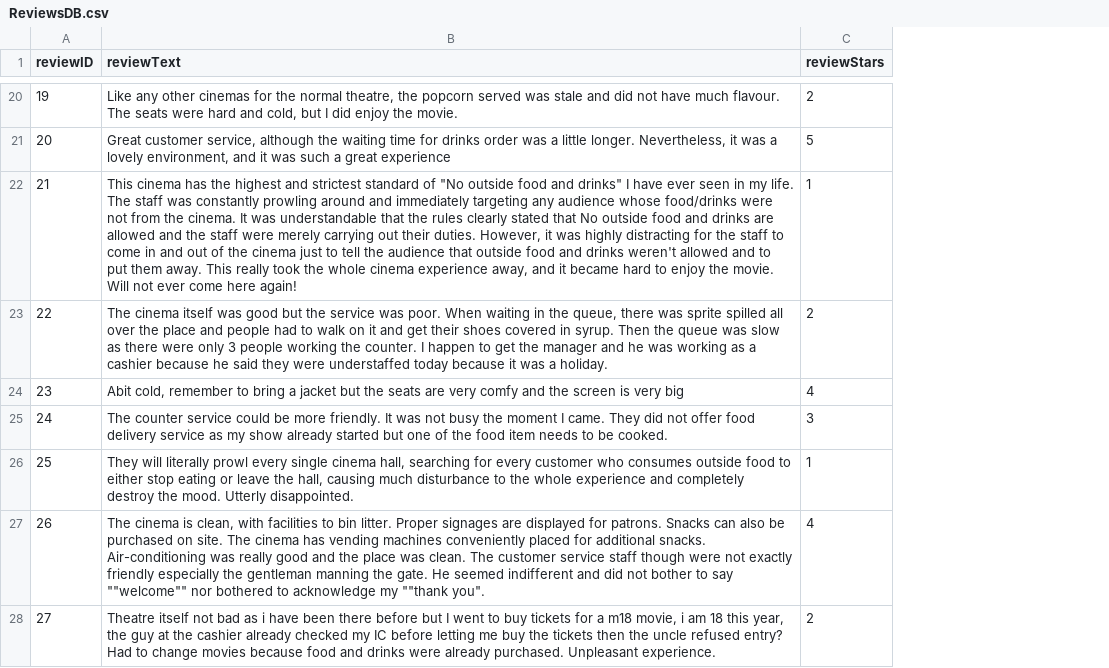
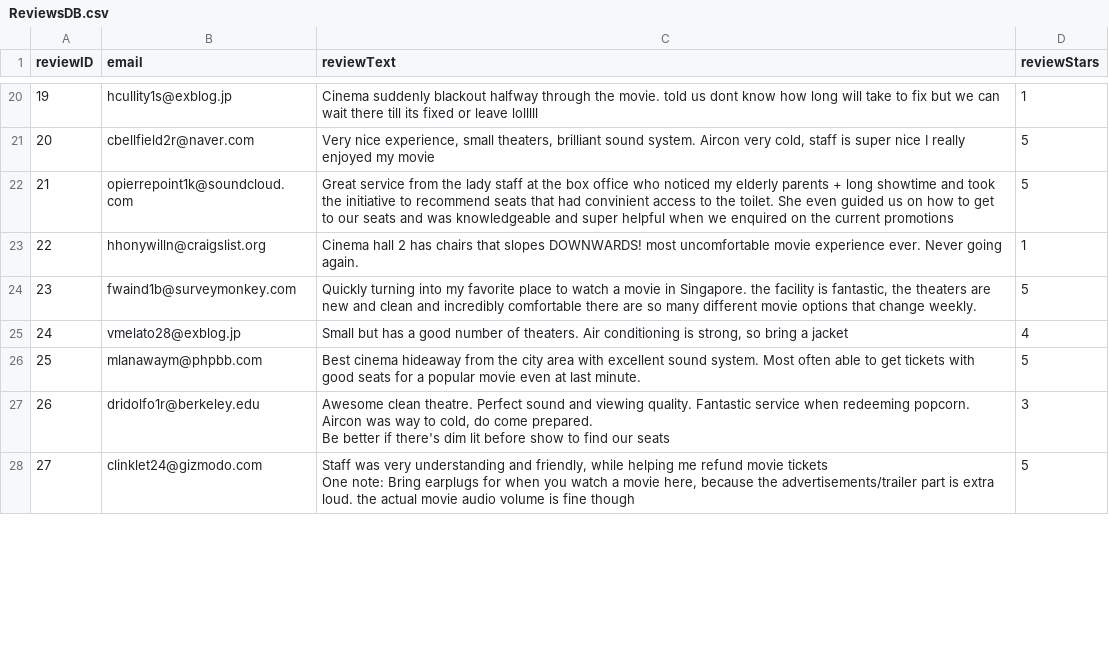
Before and after one commit to jediasaf/CSIT314SDB, a CSV file: CSV Files/ReviewsDB.csv, drawn as a sheet; only a part is shown, gaps mark what is left out; addresses are those after the commit; ↵ is a line break in a cell; the diff covers the shown part only; the diff names each change by its address in the sheet, - before the commit and + after, or states it on an @@ line.

Commit message:
Replace ReviewsDB.csv with an email column

```diff
--- a/CSV Files/ReviewsDB.csv
+++ b/CSV Files/ReviewsDB.csv
+column B (email), rows 20-28: hcullity1s@exblog.jp | cbellfield2r@naver.com | opierrepoint1k@soundcloud.com | hhonywilln@craigslist.org | fwaind1b@surveymonkey.com | vmelato28@exblog.jp | mlanawaym@phpbb.com | dridolfo1r@berkeley.edu | clinklet24@gizmodo.com
-C20 (reviewText): Like any other cinemas for the normal theatre, the popcorn served was stale and did not have much flavour. The seats were hard and cold, but I did enjoy the movie.
+C20 (reviewText): Cinema suddenly blackout halfway through the movie. told us dont know how long will take to fix but we can wait there till its fixed or leave lolllll
-D20 (reviewStars): 2
+D20 (reviewStars): 1
-C21 (reviewText): Great customer service, although the waiting time for drinks order was a little longer. Nevertheless, it was a lovely environment, and it was such a great experience
+C21 (reviewText): Very nice experience, small theaters, brilliant sound system. Aircon very cold, staff is super nice I really enjoyed my movie
-C22 (reviewText): This cinema has the highest and strictest standard of "No outside food and drinks" I have ever seen in my life. The staff was constantly prowling around and immediately targeting any audience whose food/drinks were not from the cinema. It was understandable that the rules clearly stated that No outside food and drinks are allowed and the staff were merely carrying out their duties. However, it was highly distracting for the staff to come in and out of the cinema just to tell the audience that outside food and drinks weren't allowed and to put them away. This really took the whole cinema experience away, and it became hard to enjoy the movie. Will not ever come here again!
+C22 (reviewText): Great service from the lady staff at the box office who noticed my elderly parents + long showtime and took the initiative to recommend seats that had convinient access to the toilet. She even guided us on how to get to our seats and was knowledgeable and super helpful when we enquired on the current promotions
-D22 (reviewStars): 1
+D22 (reviewStars): 5
-C23 (reviewText): The cinema itself was good but the service was poor. When waiting in the queue, there was sprite spilled all over the place and people had to walk on it and get their shoes covered in syrup. Then the queue was slow as there were only 3 people working the counter. I happen to get the manager and he was working as a cashier because he said they were understaffed today because it was a holiday.
+C23 (reviewText): Cinema hall 2 has chairs that slopes DOWNWARDS! most uncomfortable movie experience ever. Never going again.
-D23 (reviewStars): 2
+D23 (reviewStars): 1
-C24 (reviewText): Abit cold, remember to bring a jacket but the seats are very comfy and the screen is very big
+C24 (reviewText): Quickly turning into my favorite place to watch a movie in Singapore. the facility is fantastic, the theaters are new and clean and incredibly comfortable there are so many different movie options that change weekly.
-D24 (reviewStars): 4
+D24 (reviewStars): 5
-C25 (reviewText): The counter service could be more friendly. It was not busy the moment I came. They did not offer food delivery service as my show already started but one of the food item needs to be cooked.
+C25 (reviewText): Small but has a good number of theaters. Air conditioning is strong, so bring a jacket
-D25 (reviewStars): 3
+D25 (reviewStars): 4
-C26 (reviewText): They will literally prowl every single cinema hall, searching for every customer who consumes outside food to either stop eating or leave the hall, causing much disturbance to the whole experience and completely destroy the mood. Utterly disappointed.
+C26 (reviewText): Best cinema hideaway from the city area with excellent sound system. Most often able to get tickets with good seats for a popular movie even at last minute.
-D26 (reviewStars): 1
+D26 (reviewStars): 5
-C27 (reviewText): The cinema is clean, with facilities to bin litter. Proper signages are displayed for patrons. Snacks can also be purchased on site. The cinema has vending machines conveniently placed for additional snacks. Air-conditioning was really good and the place was clean. The customer service staff though were not exactly friendly especially the gentleman manning the gate. He seemed indifferent and did not bother to say ""welcome"" nor bothered to acknowledge my ""thank you".
+C27 (reviewText): Awesome clean theatre. Perfect sound and viewing quality. Fantastic service when redeeming popcorn. ↵ Aircon was way to cold, do come prepared. ↵ Be better if there's dim lit before show to find our seats
-D27 (reviewStars): 4
+D27 (reviewStars): 3
-C28 (reviewText): Theatre itself not bad as i have been there before but I went to buy tickets for a m18 movie, i am 18 this year, the guy at the cashier already checked my IC before letting me buy the tickets then the uncle refused entry? Had to change movies because food and drinks were already purchased. Unpleasant experience.
+C28 (reviewText): Staff was very understanding and friendly, while helping me refund movie tickets ↵ One note: Bring earplugs for when you watch a movie here, because the advertisements/trailer part is extra loud. the actual movie audio volume is fine though
-D28 (reviewStars): 2
+D28 (reviewStars): 5
```
Also changed, not shown: 161 edited cells elsewhere in this file.
